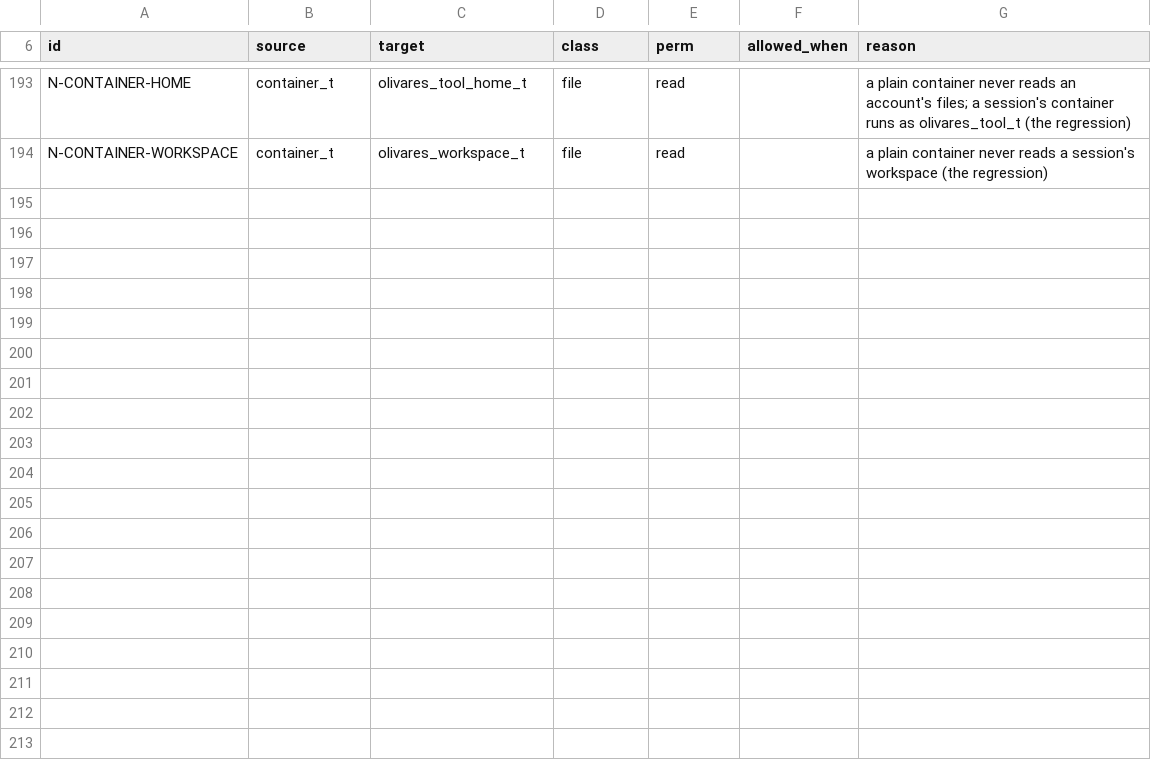
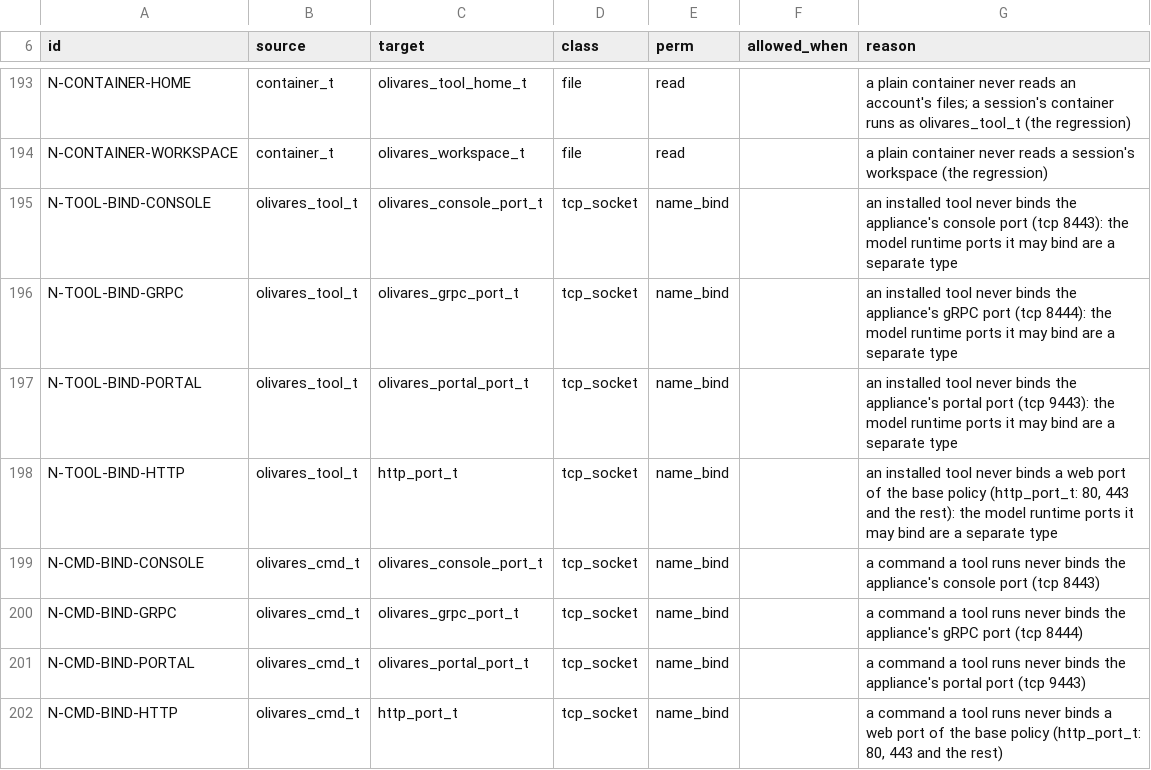
Before and after one commit to olivaresai/olivares-server, a TSV file: appliance/selinux/denied.tsv, drawn as a sheet; only a part is shown, gaps mark what is left out; the diff names each change by its address in the sheet, - before the commit and + after, or states it on an @@ line.

```diff
--- a/appliance/selinux/denied.tsv
+++ b/appliance/selinux/denied.tsv
+row 195: N-TOOL-BIND-CONSOLE | olivares_tool_t | olivares_console_port_t | tcp_socket | name_bind |  | an installed tool never binds the appliance's console port (tcp 8443): the model runtime ports it may bind are a separate type
+row 196: N-TOOL-BIND-GRPC | olivares_tool_t | olivares_grpc_port_t | tcp_socket | name_bind |  | an installed tool never binds the appliance's gRPC port (tcp 8444): the model runtime ports it may bind are a separate type
+row 197: N-TOOL-BIND-PORTAL | olivares_tool_t | olivares_portal_port_t | tcp_socket | name_bind |  | an installed tool never binds the appliance's portal port (tcp 9443): the model runtime ports it may bind are a separate type
+row 198: N-TOOL-BIND-HTTP | olivares_tool_t | http_port_t | tcp_socket | name_bind |  | an installed tool never binds a web port of the base policy (http_port_t: 80, 443 and the rest): the model runtime ports it may bind are a separate type
+row 199: N-CMD-BIND-CONSOLE | olivares_cmd_t | olivares_console_port_t | tcp_socket | name_bind |  | a command a tool runs never binds the appliance's console port (tcp 8443)
+row 200: N-CMD-BIND-GRPC | olivares_cmd_t | olivares_grpc_port_t | tcp_socket | name_bind |  | a command a tool runs never binds the appliance's gRPC port (tcp 8444)
+row 201: N-CMD-BIND-PORTAL | olivares_cmd_t | olivares_portal_port_t | tcp_socket | name_bind |  | a command a tool runs never binds the appliance's portal port (tcp 9443)
+row 202: N-CMD-BIND-HTTP | olivares_cmd_t | http_port_t | tcp_socket | name_bind |  | a command a tool runs never binds a web port of the base policy (http_port_t: 80, 443 and the rest)
```
Also changed, not shown: appliance/selinux/access.tsv, appliance/selinux/manifest.tsv, 3 other files.
